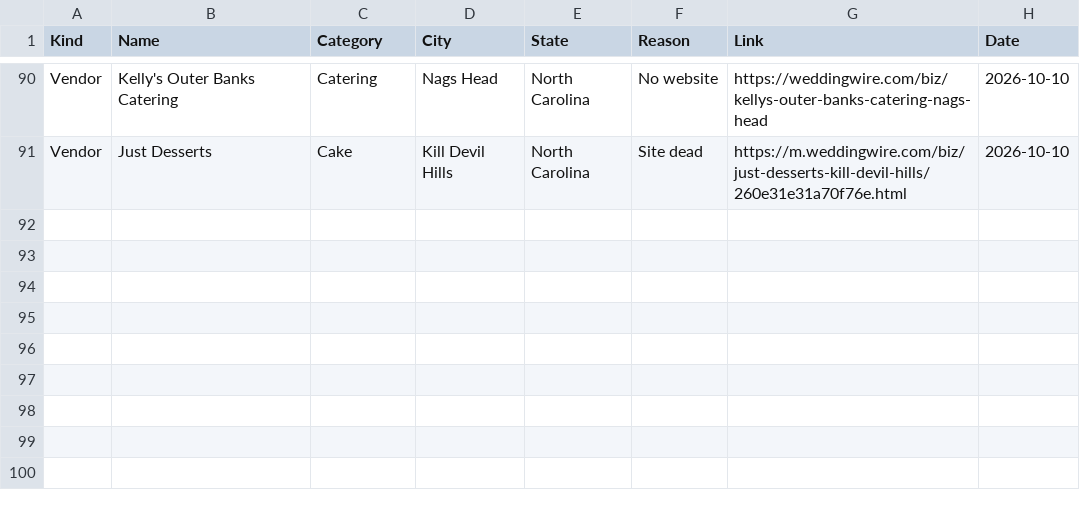
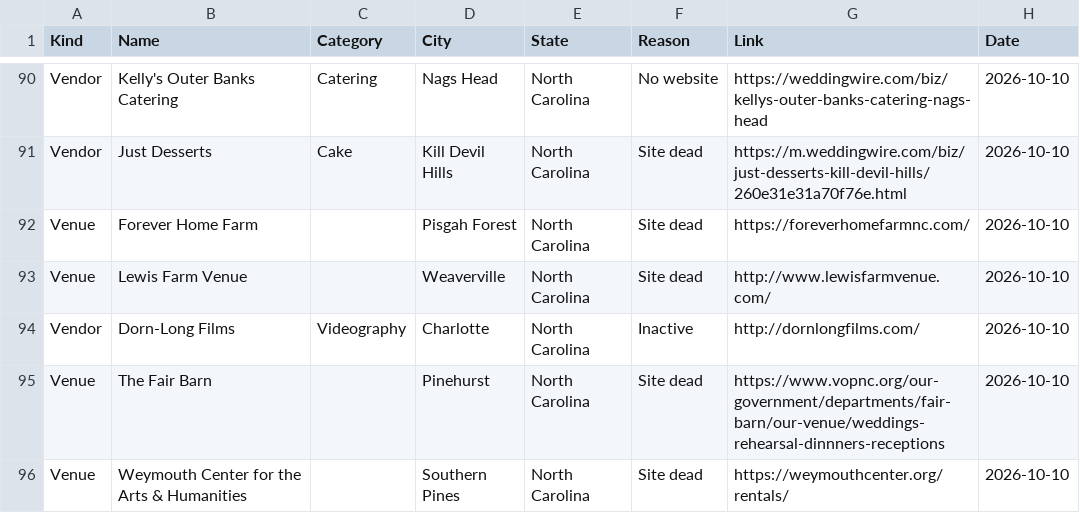
Before and after one commit to dukemackle/Wedding-Build, a TSV file: src/lib/batches/skipped/north-carolina.tsv, drawn as a sheet; only a part is shown, gaps mark what is left out; the diff names each change by its address in the sheet, - before the commit and + after, or states it on an @@ line.

```diff
--- a/src/lib/batches/skipped/north-carolina.tsv
+++ b/src/lib/batches/skipped/north-carolina.tsv
+row 92: Venue | Forever Home Farm |  | Pisgah Forest | North Carolina | Site dead | https://foreverhomefarmnc.com/ | 2026-10-10
+row 93: Venue | Lewis Farm Venue |  | Weaverville | North Carolina | Site dead | http://www.lewisfarmvenue.com/ | 2026-10-10
+row 94: Vendor | Dorn-Long Films | Videography | Charlotte | North Carolina | Inactive | http://dornlongfilms.com/ | 2026-10-10
+row 95: Venue | The Fair Barn |  | Pinehurst | North Carolina | Site dead | https://www.vopnc.org/our-government/departments/fair-barn/our-venue/weddings-rehearsal-dinnners-receptions | 2026-10-10
+row 96: Venue | Weymouth Center for the Arts & Humanities |  | Southern Pines | North Carolina | Site dead | https://weymouthcenter.org/rentals/ | 2026-10-10
```
Also changed, not shown: 2 other files.
